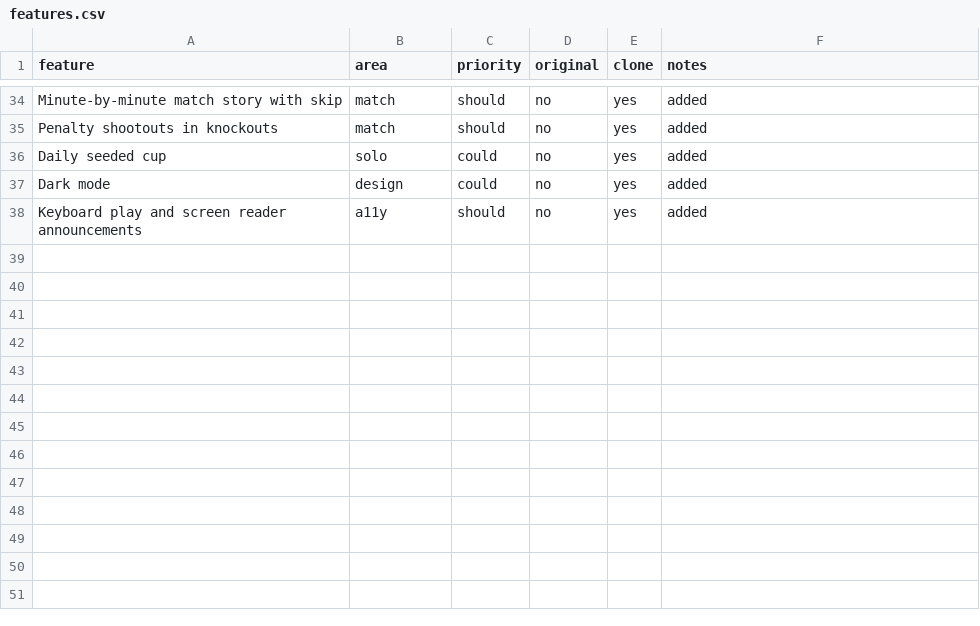
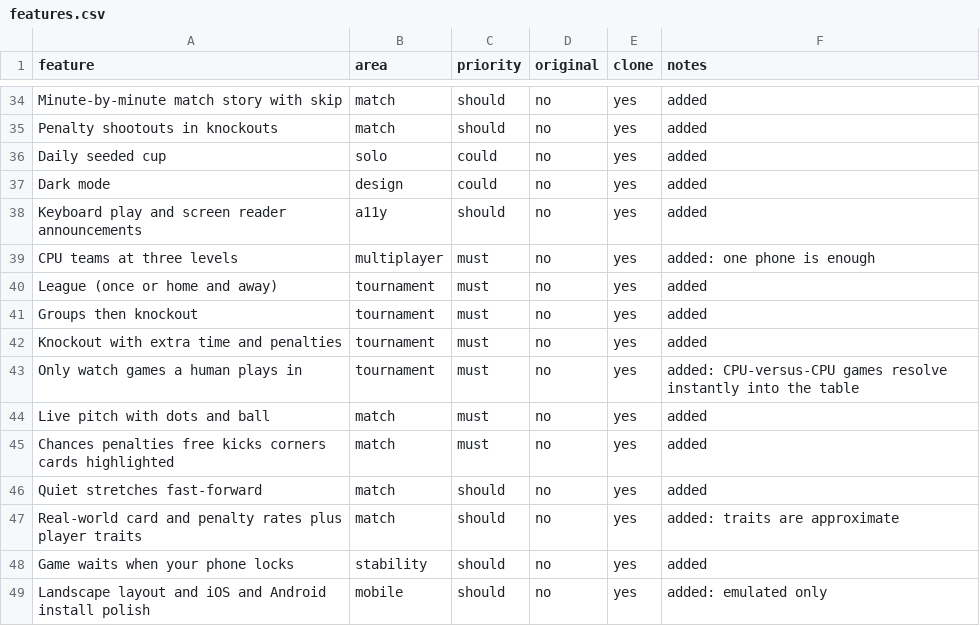
Before and after one commit to handzarf-star/Gaffer, a CSV file: replica/features.csv, drawn as a sheet; only a part is shown, gaps mark what is left out.

```diff
--- a/replica/features.csv
+++ b/replica/features.csv
@@ -38 +38,12 @@ Dark mode,design,could,no,yes,added
 Keyboard play and screen reader announcements,a11y,should,no,yes,added
+CPU teams at three levels,multiplayer,must,no,yes,added: one phone is enough
+League (once or home and away),tournament,must,no,yes,added
+Groups then knockout,tournament,must,no,yes,added
+Knockout with extra time and penalties,tournament,must,no,yes,added
+Only watch games a human plays in,tournament,must,no,yes,added: CPU-versus-CPU games resolve instantly into the table
+Live pitch with dots and ball,match,must,no,yes,added
+Chances penalties free kicks corners cards highlighted,match,must,no,yes,added
+Quiet stretches fast-forward,match,should,no,yes,added
+Real-world card and penalty rates plus player traits,match,should,no,yes,added: traits are approximate
+Game waits when your phone locks,stability,should,no,yes,added
+Landscape layout and iOS and Android install polish,mobile,should,no,yes,added: emulated only
```
Also changed, not shown: 19 other files.
